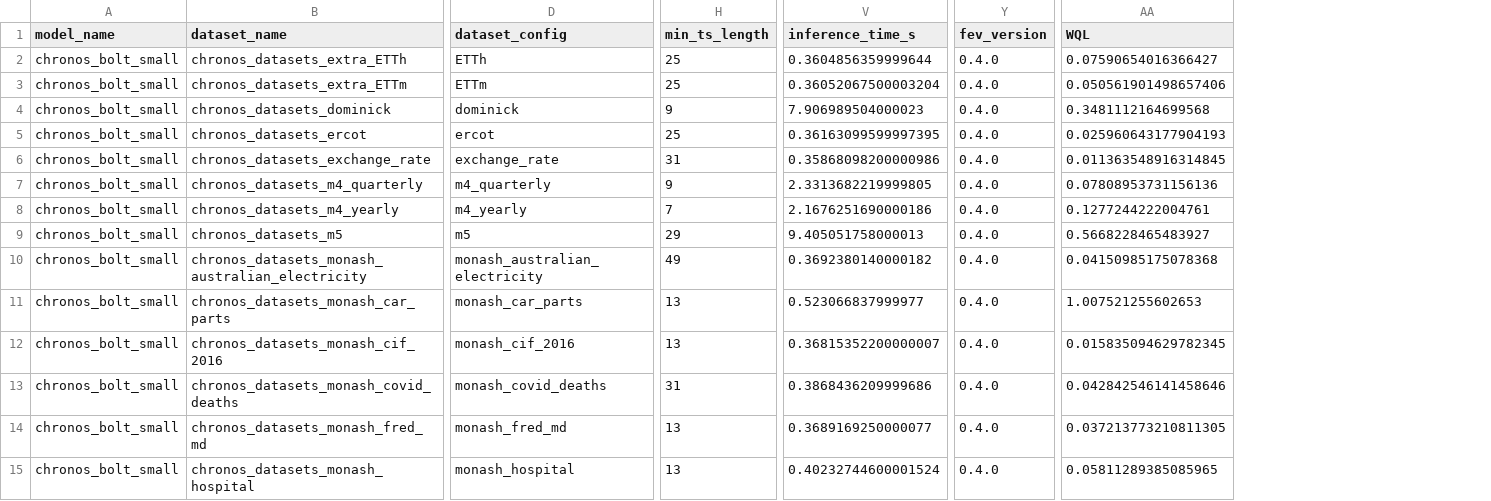
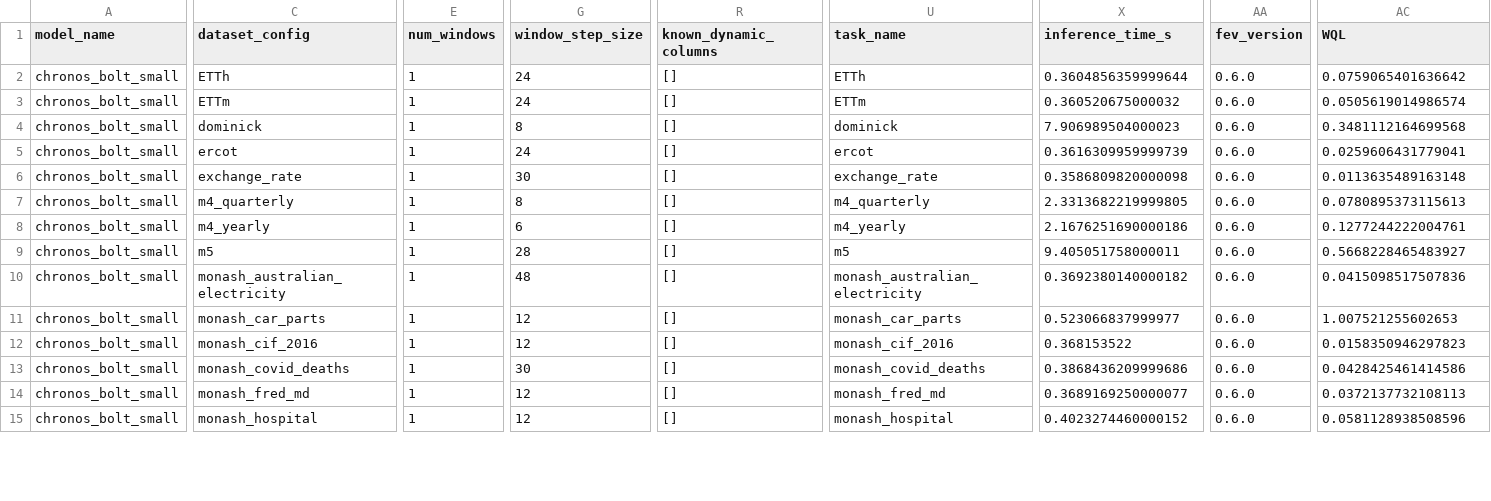
Before and after one commit to autogluon/fev, a CSV file: benchmarks/chronos_zeroshot/results/chronos_bolt_small.csv, drawn as a sheet; only a part is shown, gaps mark what is left out; removed rows and columns are numbered as before the commit, all else as after; the diff covers the shown part only; the diff names each change by its address in the sheet, - before the commit and + after, or states it on an @@ line.

```diff
--- a/benchmarks/chronos_zeroshot/results/chronos_bolt_small.csv
+++ b/benchmarks/chronos_zeroshot/results/chronos_bolt_small.csv
-column B (dataset_name), rows 2-15: chronos_datasets_extra_ETTh | chronos_datasets_extra_ETTm | chronos_datasets_dominick | chronos_datasets_ercot | chronos_datasets_exchange_rate | chronos_datasets_m4_quarterly | chronos_datasets_m4_yearly | chronos_datasets_m5 | chronos_datasets_monash_australian_electricity | chronos_datasets_monash_car_parts | chronos_datasets_monash_cif_2016 | chronos_datasets_monash_covid_deaths | chronos_datasets_monash_fred_md | chronos_datasets_monash_hospital
+column E (num_windows), rows 2-15: all 1
+column G (window_step_size), rows 2-15: 24 | 24 | 8 | 24 | 30 | 8 | 6 | 28 | 48 | 12 | 12 | 30 | 12 | 12
-column H (min_ts_length), rows 2-15: 25 | 25 | 9 | 25 | 31 | 9 | 7 | 29 | 49 | 13 | 13 | 31 | 13 | 13
+column R (known_dynamic_columns), rows 2-15: all []
+column U (task_name), rows 2-15: ETTh | ETTm | dominick | ercot | exchange_rate | m4_quarterly | m4_yearly | m5 | monash_australian_electricity | monash_car_parts | monash_cif_2016 | monash_covid_deaths | monash_fred_md | monash_hospital
-AA2:AA15 (fev_version): 0.4.0
+AA2:AA15 (fev_version): 0.6.0
-AC2 (WQL): 0.07590654016366427
+AC2 (WQL): 0.0759065401636642
-X3 (inference_time_s): 0.36052067500003204
+X3 (inference_time_s): 0.360520675000032
-AC3 (WQL): 0.050561901498657406
+AC3 (WQL): 0.0505619014986574
-X5 (inference_time_s): 0.36163099599997395
+X5 (inference_time_s): 0.3616309959999739
-AC5 (WQL): 0.025960643177904193
+AC5 (WQL): 0.0259606431779041
-X6 (inference_time_s): 0.35868098200000986
+X6 (inference_time_s): 0.3586809820000098
-AC6 (WQL): 0.011363548916314845
+AC6 (WQL): 0.0113635489163148
-AC7 (WQL): 0.07808953731156136
+AC7 (WQL): 0.0780895373115613
-X9 (inference_time_s): 9.405051758000013
+X9 (inference_time_s): 9.405051758000011
-AC10 (WQL): 0.04150985175078368
+AC10 (WQL): 0.0415098517507836
-X12 (inference_time_s): 0.36815352200000007
+X12 (inference_time_s): 0.368153522
-AC12 (WQL): 0.015835094629782345
+AC12 (WQL): 0.0158350946297823
-AC13 (WQL): 0.042842546141458646
+AC13 (WQL): 0.0428425461414586
-AC14 (WQL): 0.037213773210811305
+AC14 (WQL): 0.0372137732108113
-X15 (inference_time_s): 0.40232744600001524
+X15 (inference_time_s): 0.4023274460000152
-AC15 (WQL): 0.05811289385085965
+AC15 (WQL): 0.0581128938508596
```
Also changed, not shown: 45 edited cells elsewhere in this file, benchmarks/chronos_zeroshot/results/auto_ets.csv, benchmarks/chronos_zeroshot/results/seasonal_naive.csv, 24 other files.
